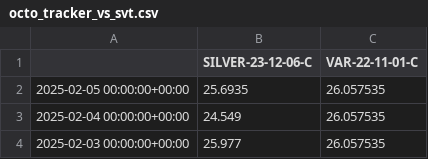
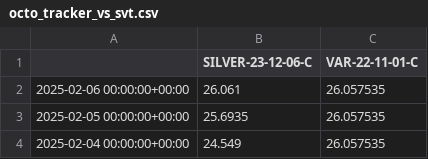
Before and after one commit to pstone22/octopus_tracker_vs_svt, a CSV file: octo_tracker_vs_svt.csv, drawn as a sheet; only a part is shown; the shorter side is filled out with more unchanged rows.

```diff
--- a/octo_tracker_vs_svt.csv
+++ b/octo_tracker_vs_svt.csv
@@ -1,2 +1,3 @@
 ,SILVER-23-12-06-C,VAR-22-11-01-C
+2025-02-06 00:00:00+00:00,26.061,26.057535
 2025-02-05 00:00:00+00:00,25.6935,26.057535
```
Also changed, not shown: 1 other file.
